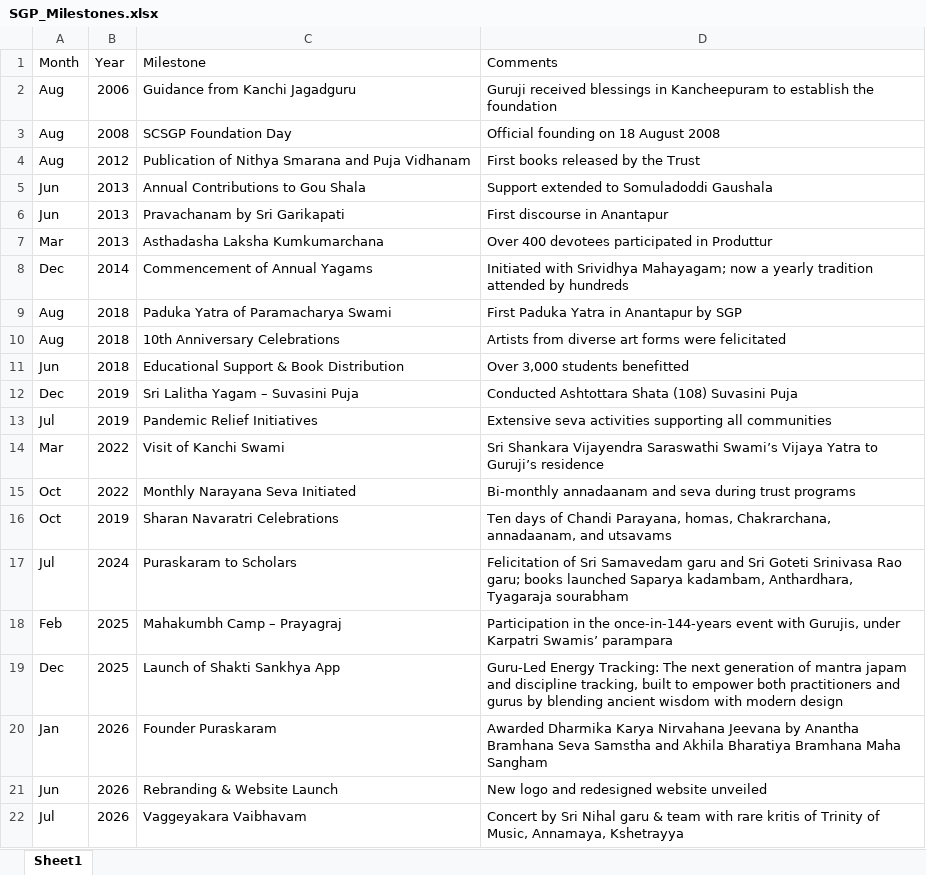
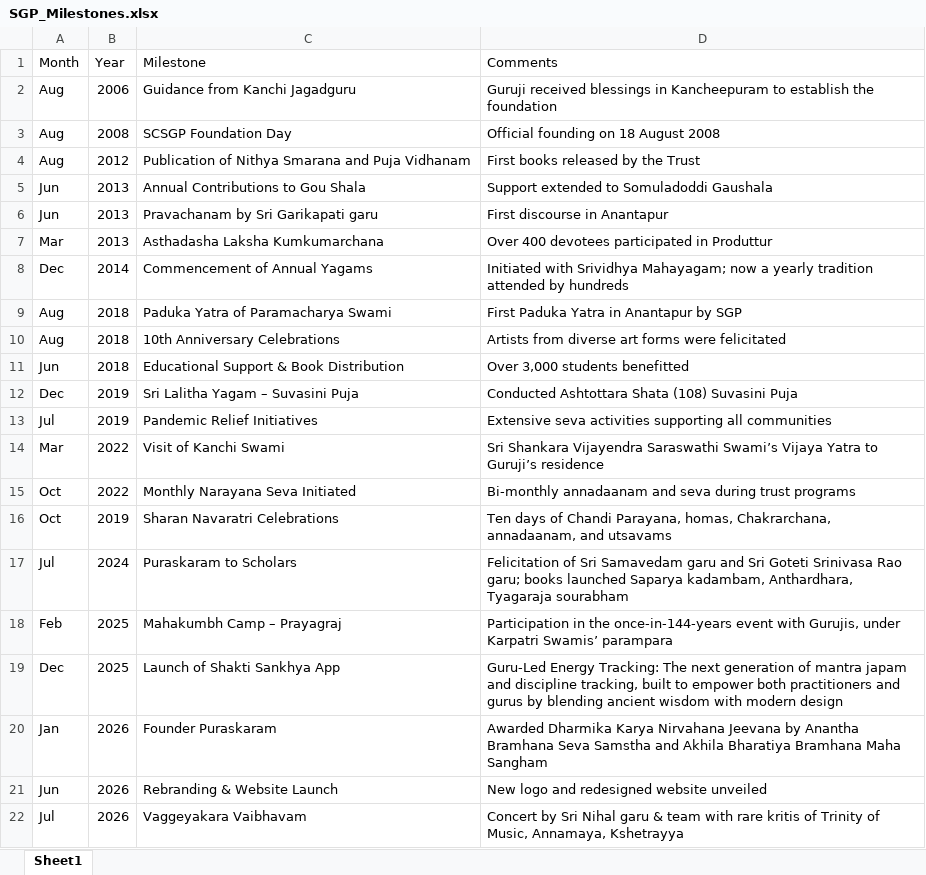
Before and after one commit to deepuHub/ShakthiSankhya.github.io, an Excel workbook: SGP_Milestones.xlsx, sheet Sheet1, drawn as a sheet; values as stored, in another font and other column widths than the file's, no borders; the diff names each change by its address in the sheet, - before the commit and + after, or states it on an @@ line.

```diff
--- a/SGP_Milestones.xlsx (sheet Sheet1)
+++ b/SGP_Milestones.xlsx (sheet Sheet1)
-C6 (Milestone): Pravachanam by Sri Garikapati
+C6 (Milestone): Pravachanam by Sri Garikapati garu
```
Also changed, not shown: 1 other file.
